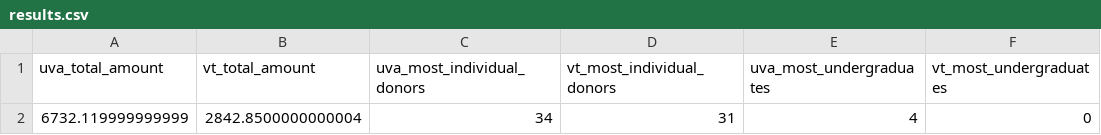
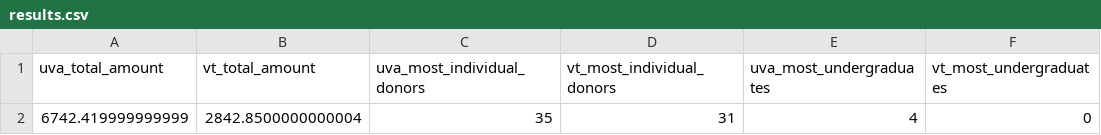
Before and after one commit to msaperst/cwkc-v2, a CSV file: public/assets/csv/results.csv, drawn as a sheet; only a part is shown; the diff names each change by its address in the sheet, - before the commit and + after, or states it on an @@ line.

```diff
--- a/public/assets/csv/results.csv
+++ b/public/assets/csv/results.csv
-A2 (uva_total_amount): 6732.119999999999
+A2 (uva_total_amount): 6742.419999999999
-C2 (uva_most_individual_donors): 34
+C2 (uva_most_individual_donors): 35
```
